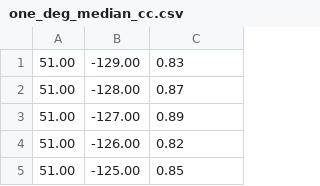
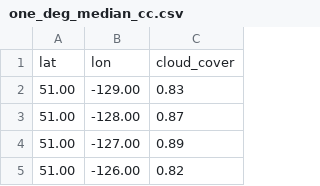
Before and after one commit to johnarban/solar-eclipse-2024-ds, a CSV file: src/assets/one_deg_median_cc.csv, drawn as a sheet; only a part is shown; the shorter side is filled out with more unchanged rows; the diff names each change by its address in the sheet, - before the commit and + after, or states it on an @@ line.

Commit message:
fix header

```diff
--- a/src/assets/one_deg_median_cc.csv
+++ b/src/assets/one_deg_median_cc.csv
+row 1: lat | lon | cloud_cover
```
